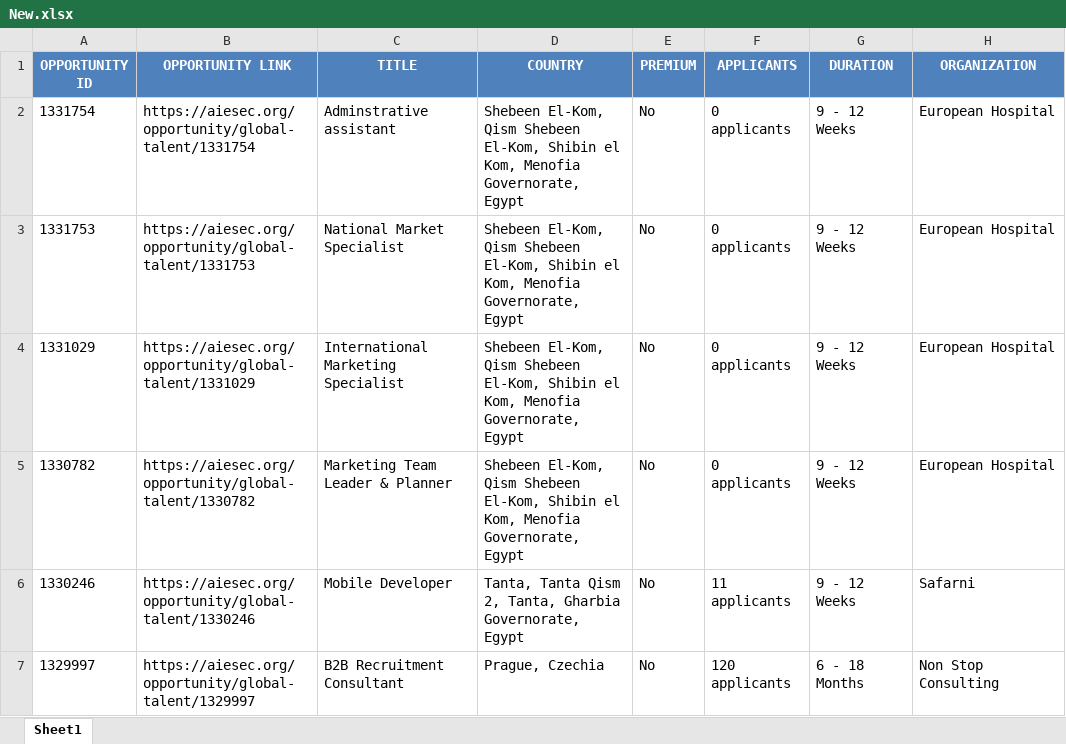
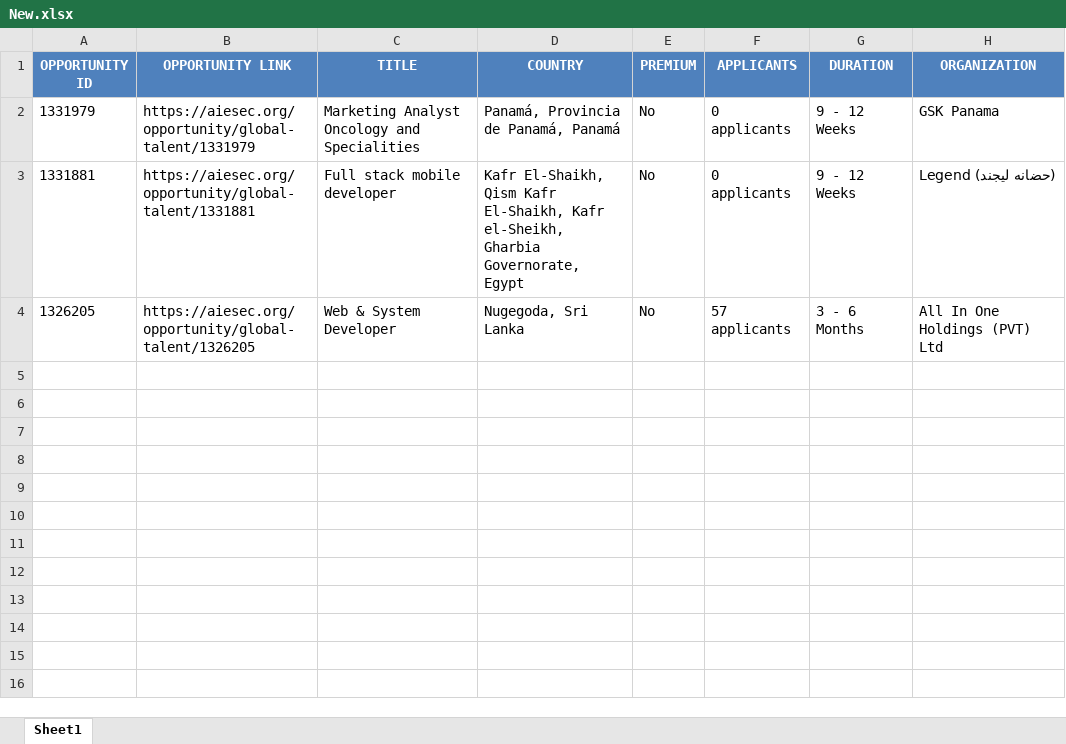
Before and after one commit to IbrahiimHassan/AIESEC_GUC, an Excel workbook: New.xlsx, sheet Sheet1, drawn as a sheet; values as stored, in another font and other column widths than the file's, no borders; removed rows and columns are numbered as before the commit, all else as after; the diff names each change by its address in the sheet, - before the commit and + after, or states it on an @@ line.

```diff
--- a/New.xlsx (sheet Sheet1)
+++ b/New.xlsx (sheet Sheet1)
-row 2: 1331754 | https://aiesec.org/opportunity/global-talent/1331754 | Adminstrative assistant | Shebeen El-Kom, Qism Shebeen El-Kom, Shibin el Kom, Menofia Governorate, Egypt | No | 0 applicants | 9 - 12 Weeks | European Hospital
-row 3: 1331753 | https://aiesec.org/opportunity/global-talent/1331753 | National Market Specialist | Shebeen El-Kom, Qism Shebeen El-Kom, Shibin el Kom, Menofia Governorate, Egypt | No | 0 applicants | 9 - 12 Weeks | European Hospital
-A2 (OPPORTUNITY ID): 1331029
+A2 (OPPORTUNITY ID): 1331979
-B2 (OPPORTUNITY LINK): https://aiesec.org/opportunity/global-talent/1331029
+B2 (OPPORTUNITY LINK): https://aiesec.org/opportunity/global-talent/1331979
-C2 (TITLE): International Marketing Specialist
+C2 (TITLE): Marketing Analyst Oncology and Specialities
-D2 (COUNTRY): Shebeen El-Kom, Qism Shebeen El-Kom, Shibin el Kom, Menofia Governorate, Egypt
+D2 (COUNTRY): Panamá, Provincia de Panamá, Panamá
-H2 (ORGANIZATION): European Hospital
+H2 (ORGANIZATION): GSK Panama
-A3 (OPPORTUNITY ID): 1330782
+A3 (OPPORTUNITY ID): 1331881
-B3 (OPPORTUNITY LINK): https://aiesec.org/opportunity/global-talent/1330782
+B3 (OPPORTUNITY LINK): https://aiesec.org/opportunity/global-talent/1331881
-C3 (TITLE): Marketing Team Leader & Planner
+C3 (TITLE): Full stack mobile developer
-D3 (COUNTRY): Shebeen El-Kom, Qism Shebeen El-Kom, Shibin el Kom, Menofia Governorate, Egypt
+D3 (COUNTRY): Kafr El-Shaikh, Qism Kafr El-Shaikh, Kafr el-Sheikh, Gharbia Governorate, Egypt
-H3 (ORGANIZATION): European Hospital
+H3 (ORGANIZATION): Legend (حضانه ليجند)
-row 6: 1330246 | https://aiesec.org/opportunity/global-talent/1330246 | Mobile Developer | Tanta, Tanta Qism 2, Tanta, Gharbia Governorate, Egypt | No | 11 applicants | 9 - 12 Weeks | Safarni
-row 7: 1329997 | https://aiesec.org/opportunity/global-talent/1329997 | B2B Recruitment Consultant | Prague, Czechia | No | 120 applicants | 6 - 18 Months | Non Stop Consulting
+row 4: 1326205 | https://aiesec.org/opportunity/global-talent/1326205 | Web & System Developer | Nugegoda, Sri Lanka | No | 57 applicants | 3 - 6 Months | All In One Holdings (PVT) Ltd
```
Also changed, not shown: Today.xlsx, 1 other file.
